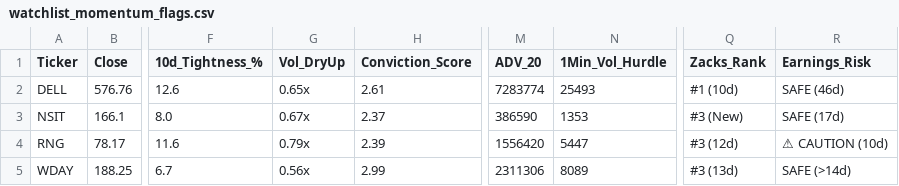
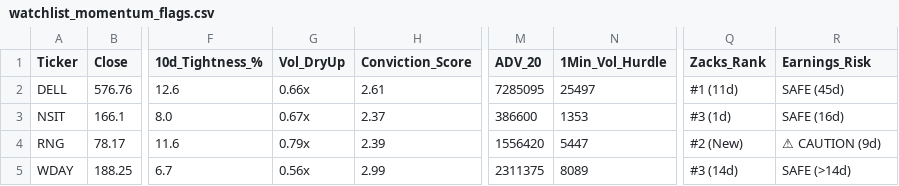
Before and after one commit to Safetyman66/market-screener, a CSV file: watchlist_momentum_flags.csv, drawn as a sheet; only a part is shown, gaps mark what is left out; the diff names each change by its address in the sheet, - before the commit and + after, or states it on an @@ line.

```diff
--- a/watchlist_momentum_flags.csv
+++ b/watchlist_momentum_flags.csv
-G2 (Vol_DryUp): 0.65x
+G2 (Vol_DryUp): 0.66x
-M2 (ADV_20): 7283774
+M2 (ADV_20): 7285095
-N2 (1Min_Vol_Hurdle): 25493
+N2 (1Min_Vol_Hurdle): 25497
-Q2 (Zacks_Rank): #1 (10d)
+Q2 (Zacks_Rank): #1 (11d)
-R2 (Earnings_Risk): SAFE (46d)
+R2 (Earnings_Risk): SAFE (45d)
-M3 (ADV_20): 386590
+M3 (ADV_20): 386600
-Q3 (Zacks_Rank): #3 (New)
+Q3 (Zacks_Rank): #3 (1d)
-R3 (Earnings_Risk): SAFE (17d)
+R3 (Earnings_Risk): SAFE (16d)
-Q4 (Zacks_Rank): #3 (12d)
+Q4 (Zacks_Rank): #2 (New)
-R4 (Earnings_Risk): ⚠ CAUTION (10d)
+R4 (Earnings_Risk): ⚠ CAUTION (9d)
-M5 (ADV_20): 2311306
+M5 (ADV_20): 2311375
-Q5 (Zacks_Rank): #3 (13d)
+Q5 (Zacks_Rank): #3 (14d)
```
Also changed, not shown: watchlist_base_resets.csv, watchlist_liquidity_sweeps.csv, 8 other files.
